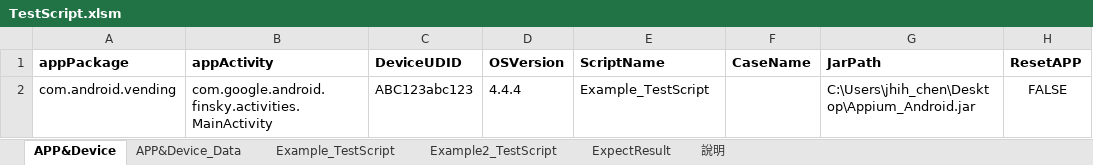
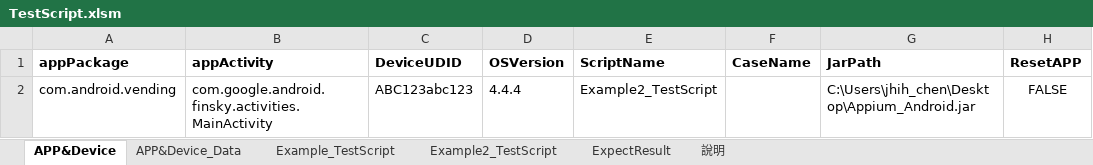
Before and after one commit to Gilleschen/Appium_Auto_Testing, an Excel workbook: TestScript.xlsm, sheet APP&Device, drawn as a sheet; values as stored, in another font and other column widths than the file's, no borders; charts and pictures not drawn; the diff names each change by its address in the sheet, - before the commit and + after, or states it on an @@ line.

```diff
--- a/TestScript.xlsm (sheet APP&Device)
+++ b/TestScript.xlsm (sheet APP&Device)
-E2 (ScriptName): Example_TestScript
+E2 (ScriptName): Example2_TestScript
```
Also changed, not shown: sheet APP&Device_Data, charts or pictures.
